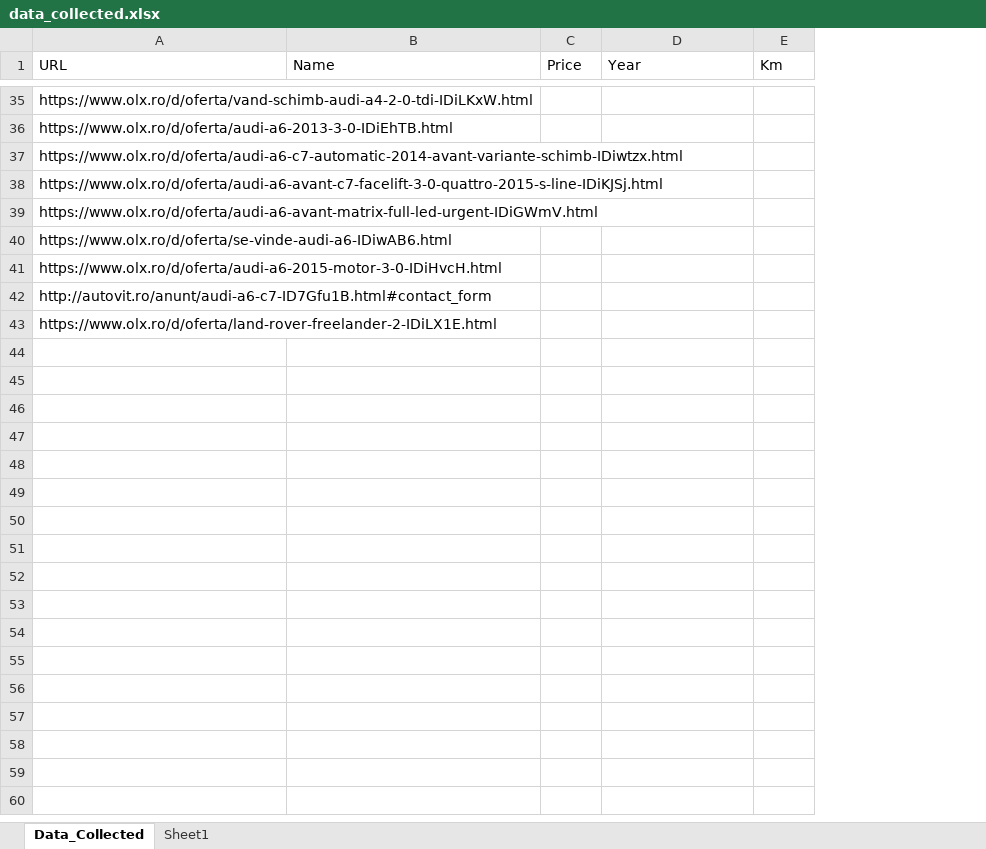
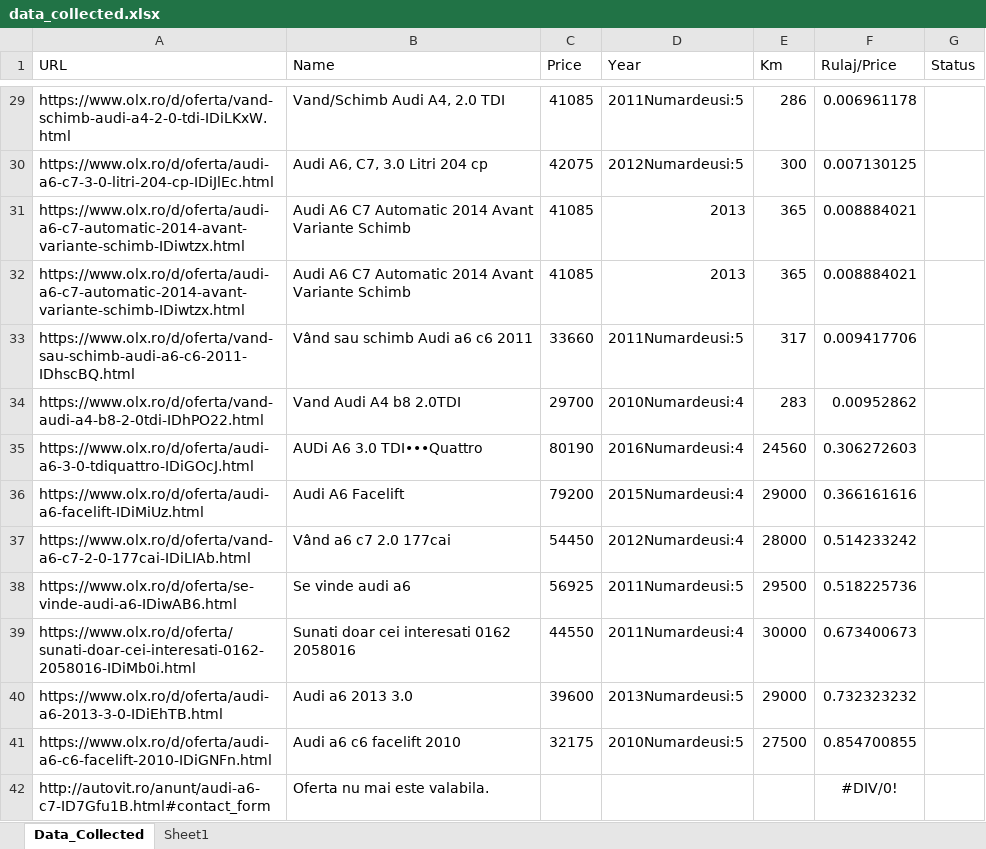
Before and after one commit to Buharu/RPA_Robot_extract_information_from_olx, an Excel workbook: data_collected.xlsx, sheet Data_Collected, drawn as a sheet; only a part is shown, gaps mark what is left out; values as stored, in another font and other column widths than the file's, no borders; removed rows and columns are numbered as before the commit, all else as after; the diff covers the shown part only; the diff names each change by its address in the sheet, - before the commit and + after, or states it on an @@ line.

Commit message:
add a new checks to be sure the data are extracted correct and insert 2 columns in excel where to calculate an indicator and the top 5 cars, the best to buy

```diff
--- a/data_collected.xlsx (sheet Data_Collected)
+++ b/data_collected.xlsx (sheet Data_Collected)
+column F (Rulaj/Price), row 29: 0.006961178; row 31: 0.008884021; row 38: 0.518225736; row 42: #DIV/0!
+column G (Status), empty
-B29 (Name): (empty)
+B29 (Name): Vand/Schimb Audi A4, 2.0 TDI
-C29 (Price): (empty)
+C29 (Price): 41085
-D29 (Year): (empty)
+D29 (Year): 2011Numardeusi:5
-E29 (Km): (empty)
+E29 (Km): 286
-row 36: https://www.olx.ro/d/oferta/audi-a6-2013-3-0-IDiEhTB.html
+row 30: https://www.olx.ro/d/oferta/audi-a6-c7-3-0-litri-204-cp-IDiJlEc.html | Audi A6, C7, 3.0 Litri 204 cp | 42075 | 2012Numardeusi:5 | 300 | 0.007130125
-B31 (Name): (empty)
+B31 (Name): Audi A6 C7 Automatic 2014 Avant Variante Schimb
-C31 (Price): (empty)
+C31 (Price): 41085
-D31 (Year): (empty)
+D31 (Year): 2013
-E31 (Km): (empty)
+E31 (Km): 365
-row 38: https://www.olx.ro/d/oferta/audi-a6-avant-c7-facelift-3-0-quattro-2015-s-line-IDiKJSj.html
-row 39: https://www.olx.ro/d/oferta/audi-a6-avant-matrix-full-led-urgent-IDiGWmV.html
+row 32: https://www.olx.ro/d/oferta/audi-a6-c7-automatic-2014-avant-variante-schimb-IDiwtzx.html | Audi A6 C7 Automatic 2014 Avant Variante Schimb | 41085 | 2013 | 365 | 0.008884021
+row 33: https://www.olx.ro/d/oferta/vand-sau-schimb-audi-a6-c6-2011-IDhscBQ.html | Vând sau schimb Audi a6 c6 2011 | 33660 | 2011Numardeusi:5 | 317 | 0.009417706
+row 34: https://www.olx.ro/d/oferta/vand-audi-a4-b8-2-0tdi-IDhPO22.html | Vand Audi A4 b8 2.0TDI | 29700 | 2010Numardeusi:4 | 283 | 0.00952862
+row 35: https://www.olx.ro/d/oferta/audi-a6-3-0-tdiquattro-IDiGOcJ.html | AUDi A6 3.0 TDI•••Quattro | 80190 | 2016Numardeusi:4 | 24560 | 0.306272603
+row 36: https://www.olx.ro/d/oferta/audi-a6-facelift-IDiMiUz.html | Audi A6 Facelift | 79200 | 2015Numardeusi:4 | 29000 | 0.366161616
+row 37: https://www.olx.ro/d/oferta/vand-a6-c7-2-0-177cai-IDiLIAb.html | Vând a6 c7 2.0 177cai | 54450 | 2012Numardeusi:4 | 28000 | 0.514233242
-B38 (Name): (empty)
+B38 (Name): Se vinde audi a6
-C38 (Price): (empty)
+C38 (Price): 56925
-D38 (Year): (empty)
+D38 (Year): 2011Numardeusi:5
-E38 (Km): (empty)
+E38 (Km): 29500
-row 41: https://www.olx.ro/d/oferta/audi-a6-2015-motor-3-0-IDiHvcH.html
+row 39: https://www.olx.ro/d/oferta/sunati-doar-cei-interesati-0162-2058016-IDiMb0i.html | Sunati doar cei interesati 0162 2058016 | 44550 | 2011Numardeusi:4 | 30000 | 0.673400673
+row 40: https://www.olx.ro/d/oferta/audi-a6-2013-3-0-IDiEhTB.html | Audi a6 2013 3.0 | 39600 | 2013Numardeusi:5 | 29000 | 0.732323232
+row 41: https://www.olx.ro/d/oferta/audi-a6-c6-facelift-2010-IDiGNFn.html | Audi a6 c6 facelift 2010 | 32175 | 2010Numardeusi:5 | 27500 | 0.854700855
-B42 (Name): (empty)
+B42 (Name): Oferta nu mai este valabila.
-row 43: https://www.olx.ro/d/oferta/land-rover-freelander-2-IDiLX1E.html
```
Also changed, not shown: 21 added rows, 27 removed rows and 21 edited cells elsewhere in this sheet, 6 other files.
